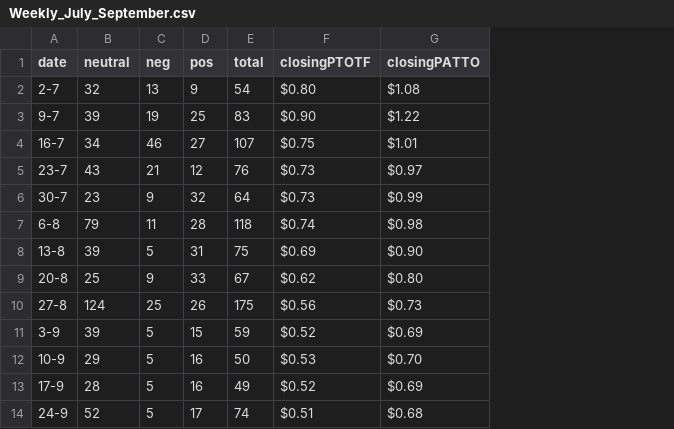
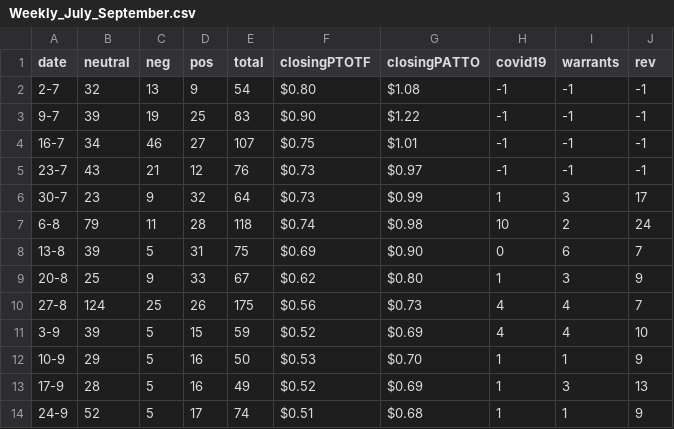
Before and after one commit to alexanderdyan/PatOne, a CSV file: data/Weekly_July_September.csv, drawn as a sheet; the diff names each change by its address in the sheet, - before the commit and + after, or states it on an @@ line.

Commit message:
added topic dist data

```diff
--- a/data/Weekly_July_September.csv
+++ b/data/Weekly_July_September.csv
+column H (covid19), rows 2-14: -1 | -1 | -1 | -1 | 1 | 10 | 0 | 1 | 4 | 4 | 1 | 1 | 1
+column I (warrants), rows 2-14: -1 | -1 | -1 | -1 | 3 | 2 | 6 | 3 | 4 | 4 | 1 | 3 | 1
+column J (rev), rows 2-14: -1 | -1 | -1 | -1 | 17 | 24 | 7 | 9 | 7 | 10 | 9 | 13 | 9
```
Also changed, not shown: 2 other files.
